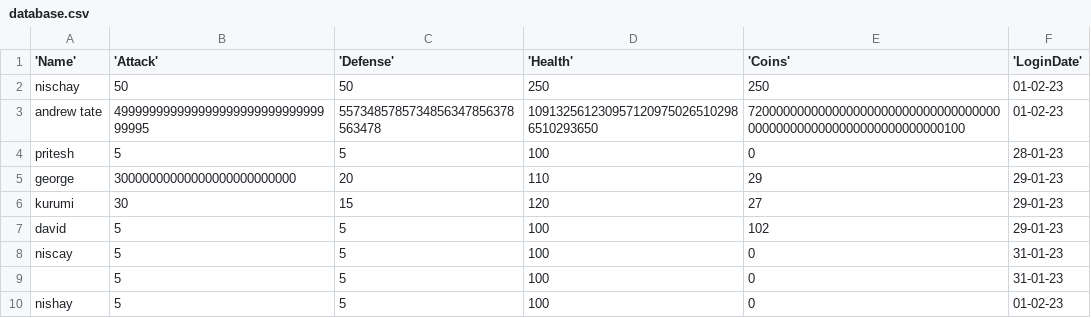
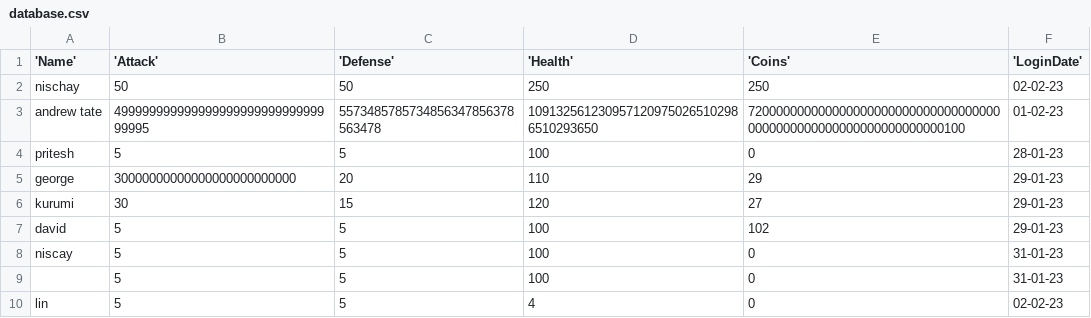
Before and after one commit to Spirit4449/RaidVillagersGame, a CSV file: database.csv, drawn as a sheet.

```diff
--- a/database.csv
+++ b/database.csv
@@ -1,3 +1,3 @@
 'Name', 'Attack', 'Defense', 'Health', 'Coins', 'LoginDate'
-nischay,50,50,250,250,01-02-23
+nischay,50,50,250,250,02-02-23
 andrew tate,49999999999999999999999999999999995,5573485785734856347856378563478,1091325612309571209750265102986510293650,7200000000000000000000000000000000000000000000000000000000000000100,01-02-23
@@ -9,2 +9,2 @@ niscay,5,5,100,0,31-01-23
 ,5,5,100,0,31-01-23
-nishay,5,5,100,0,01-02-23
+lin,5,5,4,0,02-02-23
```
Also changed, not shown: 5 other files.
